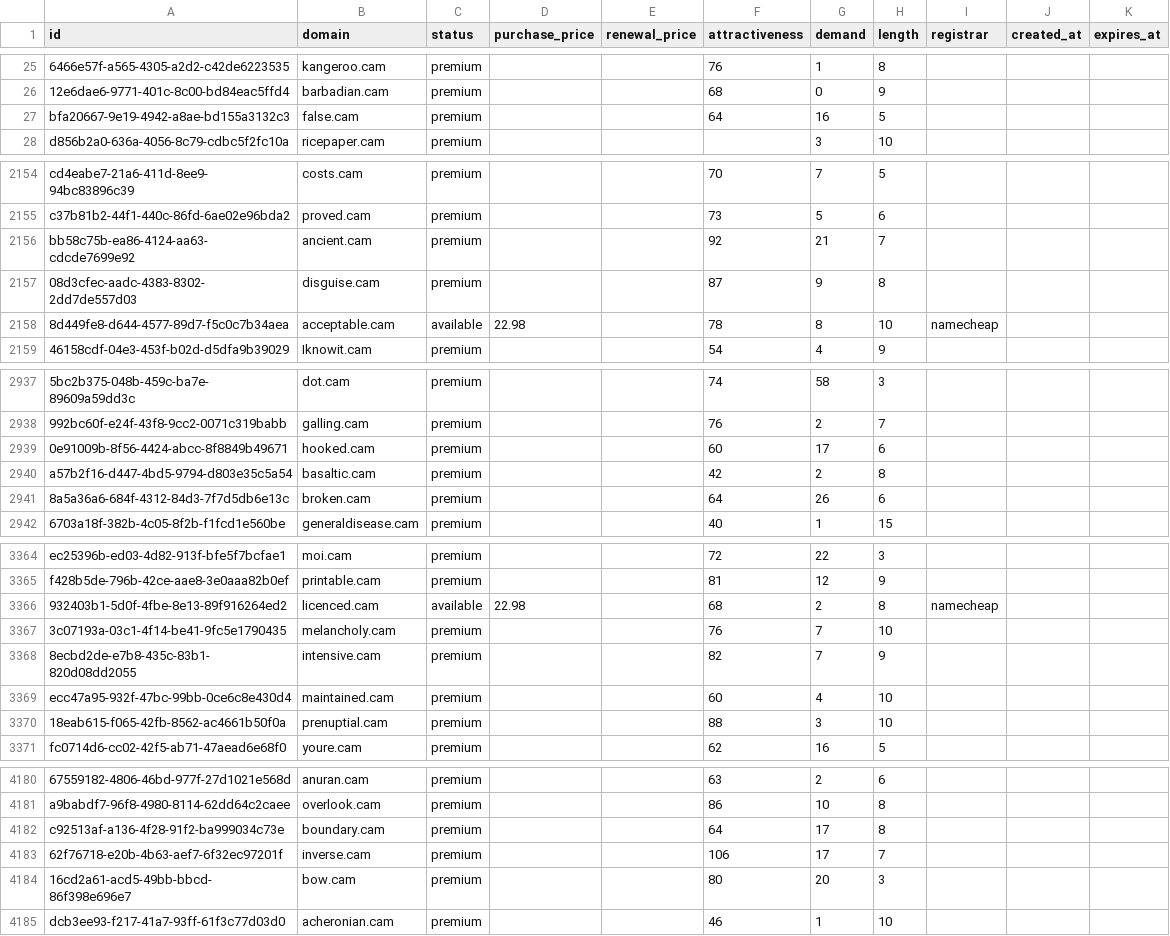
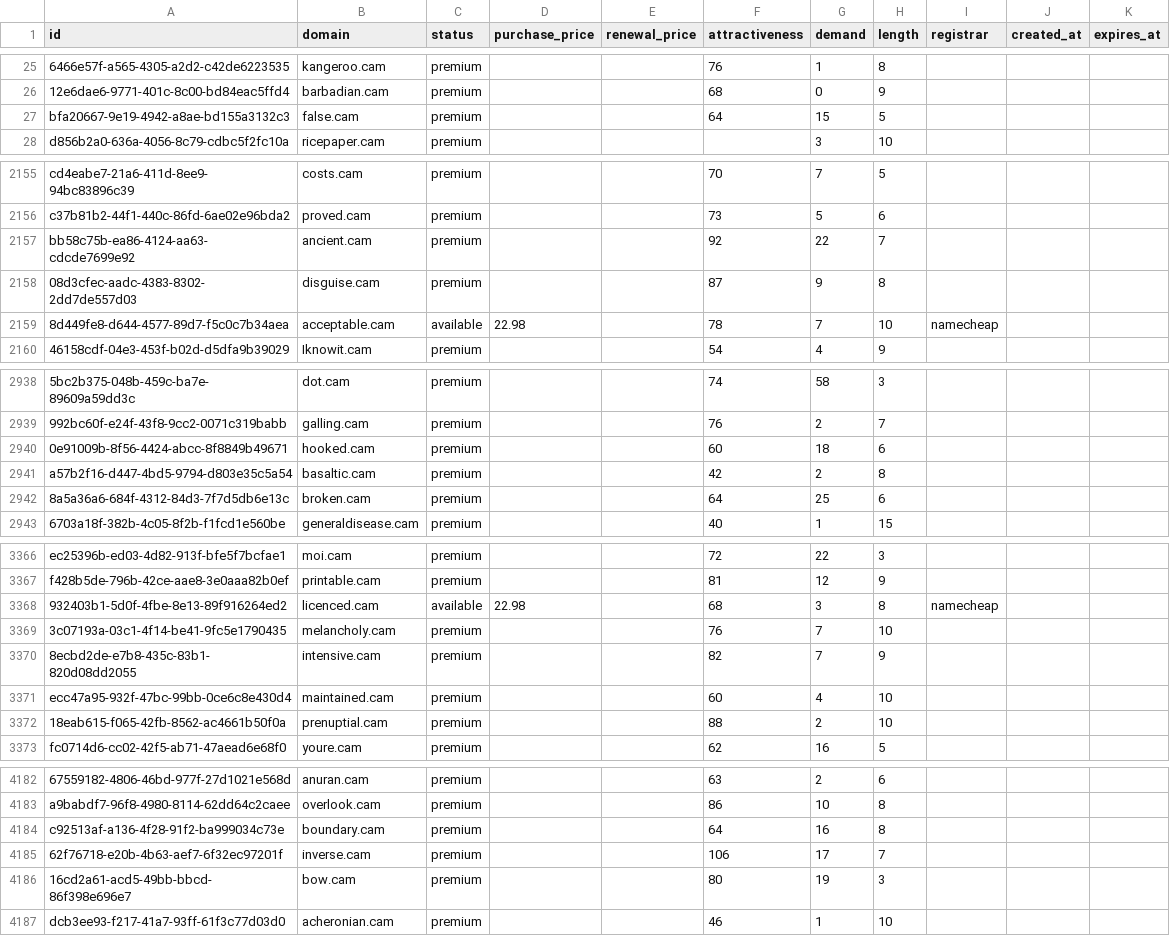
Before and after one commit to UniqueDomains/cam-oneword-domains, a CSV file: cam.csv, drawn as a sheet; only a part is shown, gaps mark what is left out; addresses are those after the commit; the diff covers the shown part only; the diff names each change by its address in the sheet, - before the commit and + after, or states it on an @@ line.

```diff
--- a/cam.csv
+++ b/cam.csv
-G27 (demand): 16
+G27 (demand): 15
-G2157 (demand): 21
+G2157 (demand): 22
-G2159 (demand): 8
+G2159 (demand): 7
-G2940 (demand): 17
+G2940 (demand): 18
-G2942 (demand): 26
+G2942 (demand): 25
-G3368 (demand): 2
+G3368 (demand): 3
-G3372 (demand): 3
+G3372 (demand): 2
-G4184 (demand): 17
+G4184 (demand): 16
-G4186 (demand): 20
+G4186 (demand): 19
```
Also changed, not shown: 3 added rows and 155 edited cells elsewhere in this file, 4 other files.
